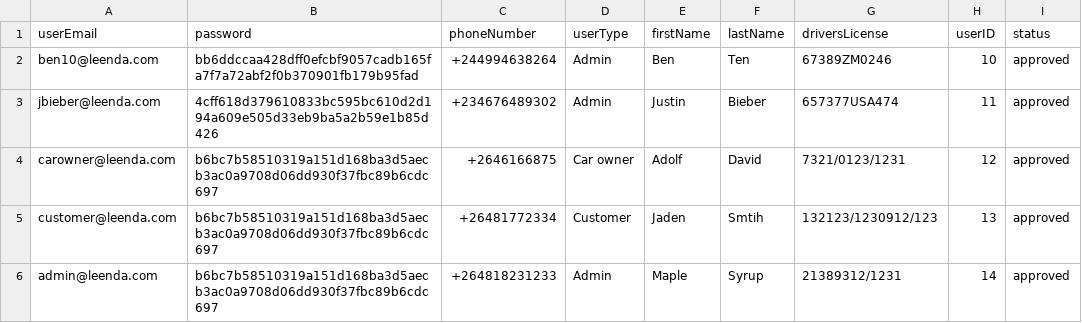
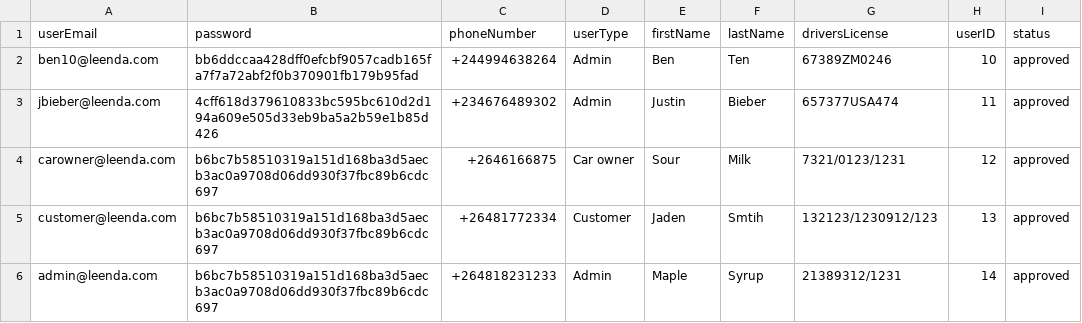
Before and after one commit to adolfzcoder/leenda, a CSV file: src/storage/userDetails.csv, drawn as a sheet.

```diff
--- a/src/storage/userDetails.csv
+++ b/src/storage/userDetails.csv
@@ -3,3 +3,3 @@ ben10@leenda.com,bb6ddccaa428dff0efcbf9057cadb165fa7f7a72abf2f0b370901fb179b95fa
 jbieber@leenda.com,4cff618d379610833bc595bc610d2d194a609e505d33eb9ba5a2b59e1b85d426,+234676489302,Admin,Justin,Bieber,657377USA474,11,approved
-carowner@leenda.com,b6bc7b58510319a151d168ba3d5aecb3ac0a9708d06dd930f37fbc89b6cdc697,+2646166875,Car owner,Adolf,David,7321/0123/1231,12,approved
+carowner@leenda.com,b6bc7b58510319a151d168ba3d5aecb3ac0a9708d06dd930f37fbc89b6cdc697,+2646166875,Car owner,Sour,Milk,7321/0123/1231,12,approved
 customer@leenda.com,b6bc7b58510319a151d168ba3d5aecb3ac0a9708d06dd930f37fbc89b6cdc697,+26481772334,Customer,Jaden,Smtih,132123/1230912/123,13,approved
```
Also changed, not shown: 2 other files.
